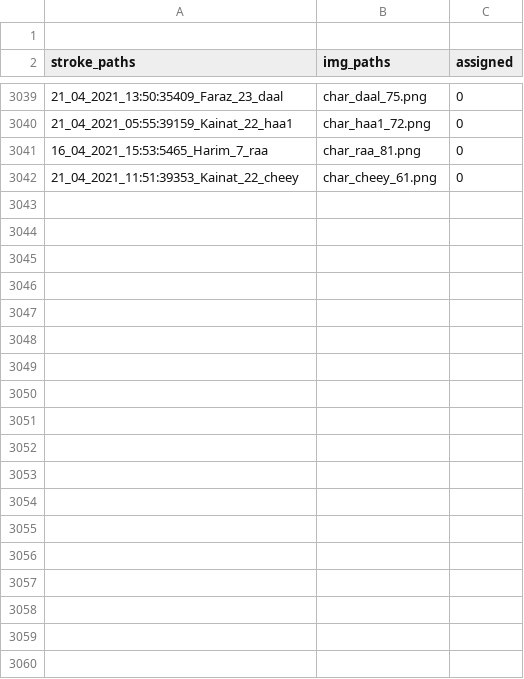
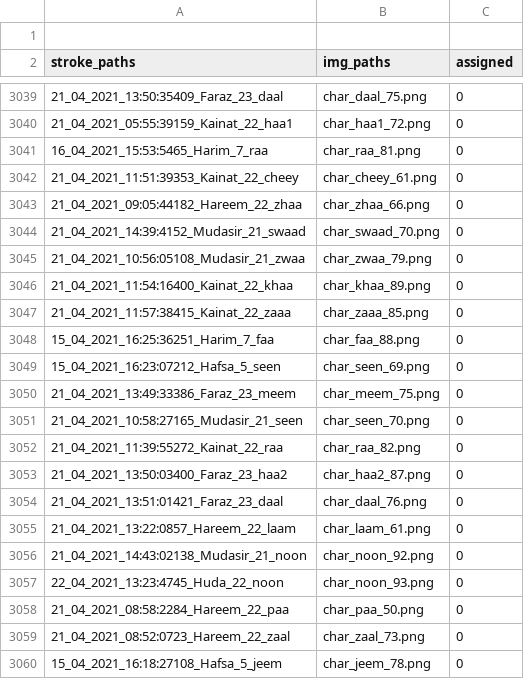
Before and after one commit to kaavish-ki-kavish/dataset_urdu_chars, a CSV file: image_paths.csv, drawn as a sheet; only a part is shown, gaps mark what is left out; the diff covers the shown part only.

Commit message:
images and csv updated

```diff
--- a/image_paths.csv
+++ b/image_paths.csv
@@ -3042 +3042,19 @@ stroke_paths,img_paths,assigned
 21_04_2021_11:51:39353_Kainat_22_cheey,char_cheey_61.png,0
+21_04_2021_09:05:44182_Hareem_22_zhaa,char_zhaa_66.png,0
+21_04_2021_14:39:4152_Mudasir_21_swaad,char_swaad_70.png,0
+21_04_2021_10:56:05108_Mudasir_21_zwaa,char_zwaa_79.png,0
+21_04_2021_11:54:16400_Kainat_22_khaa,char_khaa_89.png,0
+21_04_2021_11:57:38415_Kainat_22_zaaa,char_zaaa_85.png,0
+15_04_2021_16:25:36251_Harim_7_faa,char_faa_88.png,0
+15_04_2021_16:23:07212_Hafsa_5_seen,char_seen_69.png,0
+21_04_2021_13:49:33386_Faraz_23_meem,char_meem_75.png,0
+21_04_2021_10:58:27165_Mudasir_21_seen,char_seen_70.png,0
+21_04_2021_11:39:55272_Kainat_22_raa,char_raa_82.png,0
+21_04_2021_13:50:03400_Faraz_23_haa2,char_haa2_87.png,0
+21_04_2021_13:51:01421_Faraz_23_daal,char_daal_76.png,0
+21_04_2021_13:22:0857_Hareem_22_laam,char_laam_61.png,0
+21_04_2021_14:43:02138_Mudasir_21_noon,char_noon_92.png,0
+22_04_2021_13:23:4745_Huda_22_noon,char_noon_93.png,0
+21_04_2021_08:58:2284_Hareem_22_paa,char_paa_50.png,0
+21_04_2021_08:52:0723_Hareem_22_zaal,char_zaal_73.png,0
+15_04_2021_16:18:27108_Hafsa_5_jeem,char_jeem_78.png,0
```
Also changed, not shown: 10 added rows elsewhere in this file, 28 other files.
